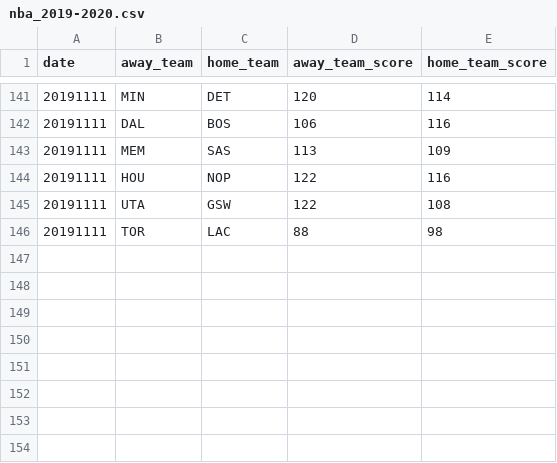
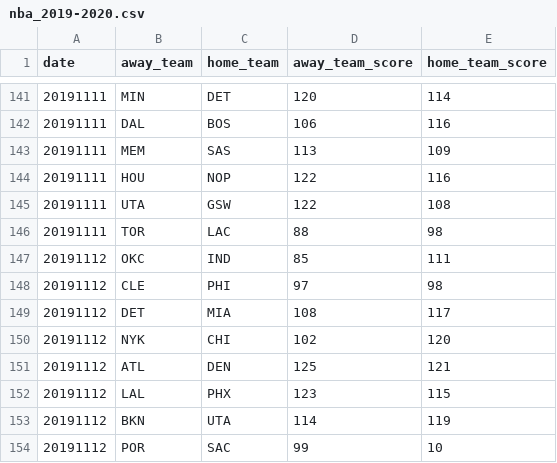
Before and after one commit to shawenyao/Who-is-number-1, a CSV file: data/nba_2019-2020.csv, drawn as a sheet; only a part is shown, gaps mark what is left out; the diff names each change by its address in the sheet, - before the commit and + after, or states it on an @@ line.

```diff
--- a/data/nba_2019-2020.csv
+++ b/data/nba_2019-2020.csv
+row 147: 20191112 | OKC | IND | 85 | 111
+row 148: 20191112 | CLE | PHI | 97 | 98
+row 149: 20191112 | DET | MIA | 108 | 117
+row 150: 20191112 | NYK | CHI | 102 | 120
+row 151: 20191112 | ATL | DEN | 125 | 121
+row 152: 20191112 | LAL | PHX | 123 | 115
+row 153: 20191112 | BKN | UTA | 114 | 119
+row 154: 20191112 | POR | SAC | 99 | 10
```
Also changed, not shown: 2 other files.
